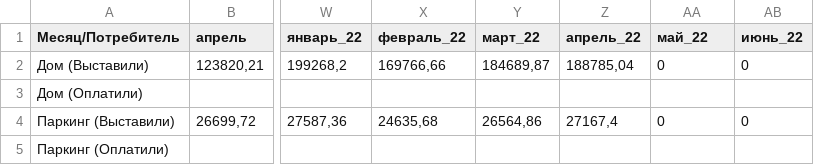
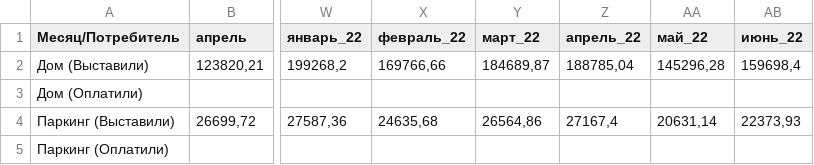
Before and after one commit to lobanovsky/electricity, a CSV file: etc/chartTotalMoney.csv, drawn as a sheet; only a part is shown, gaps mark what is left out; the diff names each change by its address in the sheet, - before the commit and + after, or states it on an @@ line.

```diff
--- a/etc/chartTotalMoney.csv
+++ b/etc/chartTotalMoney.csv
-AA2 (май_22): 0
+AA2 (май_22): 145296,28
-AB2 (июнь_22): 0
+AB2 (июнь_22): 159698,4
-AA4 (май_22): 0
+AA4 (май_22): 20631,14
-AB4 (июнь_22): 0
+AB4 (июнь_22): 22373,93
```
Also changed, not shown: 1 other file.
